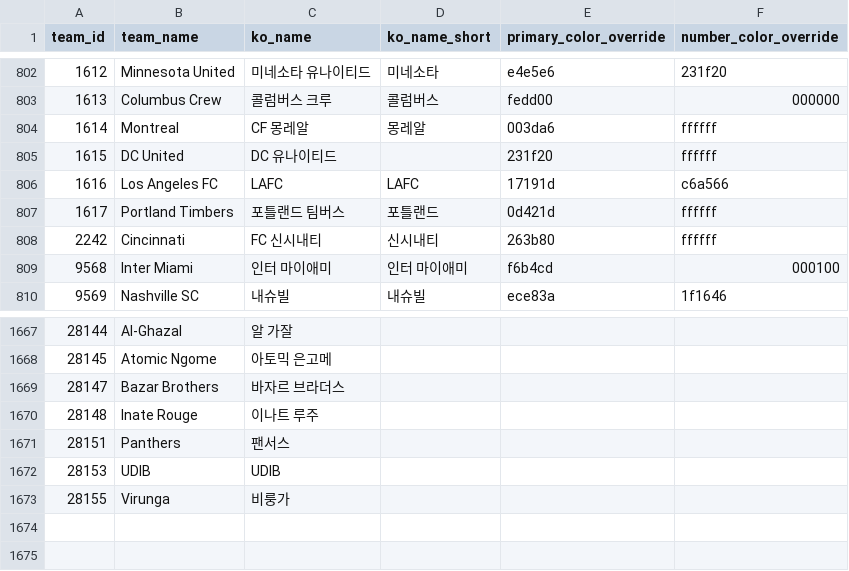
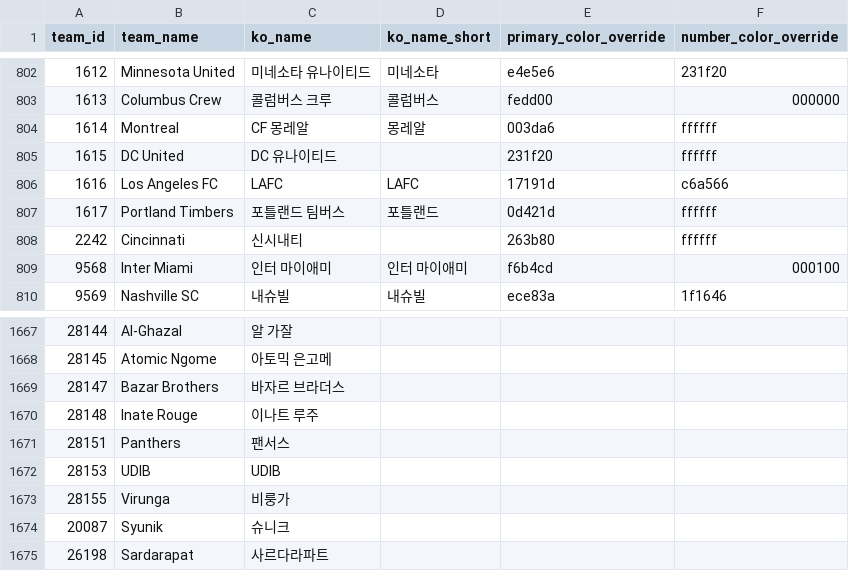
Before and after one commit to bgh1234554/football-obs-backend, a CSV file: src/main/resources/data/teams.csv, drawn as a sheet; only a part is shown, gaps mark what is left out; the diff names each change by its address in the sheet, - before the commit and + after, or states it on an @@ line.

```diff
--- a/src/main/resources/data/teams.csv
+++ b/src/main/resources/data/teams.csv
-C808 (ko_name): FC 신시내티
+C808 (ko_name): 신시내티
-D808 (ko_name_short): 신시내티
+D808 (ko_name_short): (empty)
+row 1674: 20087 | Syunik | 슈니크
+row 1675: 26198 | Sardarapat | 사르다라파트
```
Also changed, not shown: src/main/resources/data/logos.csv, 1 other file.
